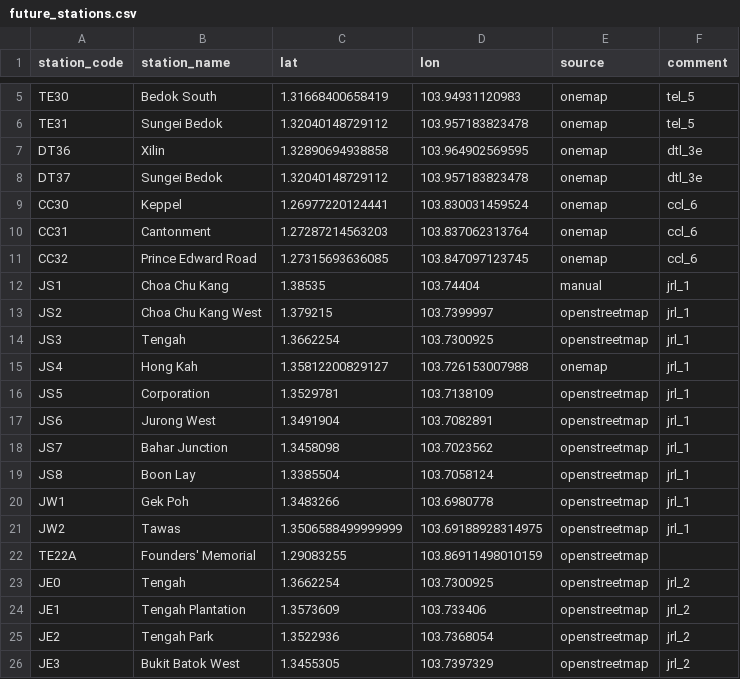
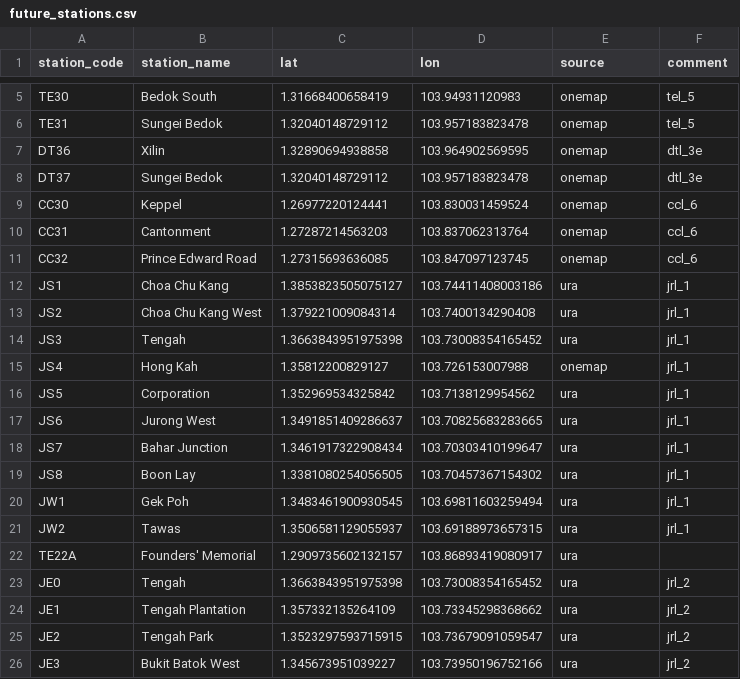
Before and after one commit to elliotwutingfeng/singapore_train_station_coordinates, a CSV file: future_stations.csv, drawn as a sheet; only a part is shown, gaps mark what is left out; the diff covers the shown part only.

Commit message:
Reduce reliance on OpenStreetMap data.

```diff
--- a/future_stations.csv
+++ b/future_stations.csv
@@ -11,16 +11,16 @@ CC31,Cantonment,1.27287214563203,103.837062313764,onemap,ccl_6
 CC32,Prince Edward Road,1.27315693636085,103.847097123745,onemap,ccl_6
-JS1,Choa Chu Kang,1.38535,103.74404,manual,jrl_1
-JS2,Choa Chu Kang West,1.379215,103.7399997,openstreetmap,jrl_1
-JS3,Tengah,1.3662254,103.7300925,openstreetmap,jrl_1
+JS1,Choa Chu Kang,1.3853823505075127,103.74411408003186,ura,jrl_1
+JS2,Choa Chu Kang West,1.379221009084314,103.7400134290408,ura,jrl_1
+JS3,Tengah,1.3663843951975398,103.73008354165452,ura,jrl_1
 JS4,Hong Kah,1.35812200829127,103.726153007988,onemap,jrl_1
-JS5,Corporation,1.3529781,103.7138109,openstreetmap,jrl_1
-JS6,Jurong West,1.3491904,103.7082891,openstreetmap,jrl_1
-JS7,Bahar Junction,1.3458098,103.7023562,openstreetmap,jrl_1
-JS8,Boon Lay,1.3385504,103.7058124,openstreetmap,jrl_1
-JW1,Gek Poh,1.3483266,103.6980778,openstreetmap,jrl_1
-JW2,Tawas,1.3506588499999999,103.69188928314975,openstreetmap,jrl_1
-TE22A,Founders' Memorial,1.29083255,103.86911498010159,openstreetmap,
-JE0,Tengah,1.3662254,103.7300925,openstreetmap,jrl_2
-JE1,Tengah Plantation,1.3573609,103.733406,openstreetmap,jrl_2
-JE2,Tengah Park,1.3522936,103.7368054,openstreetmap,jrl_2
-JE3,Bukit Batok West,1.3455305,103.7397329,openstreetmap,jrl_2
+JS5,Corporation,1.352969534325842,103.7138129954562,ura,jrl_1
+JS6,Jurong West,1.3491851409286637,103.70825683283665,ura,jrl_1
+JS7,Bahar Junction,1.3461917322908434,103.70303410199647,ura,jrl_1
+JS8,Boon Lay,1.3381080254056505,103.70457367154302,ura,jrl_1
+JW1,Gek Poh,1.3483461900930545,103.69811603259494,ura,jrl_1
+JW2,Tawas,1.3506581129055937,103.69188973657315,ura,jrl_1
+TE22A,Founders' Memorial,1.2909735602132157,103.86893419080917,ura,
+JE0,Tengah,1.3663843951975398,103.73008354165452,ura,jrl_2
+JE1,Tengah Plantation,1.357332135264109,103.73345298368662,ura,jrl_2
+JE2,Tengah Park,1.3523297593715915,103.73679091059547,ura,jrl_2
+JE3,Bukit Batok West,1.345673951039227,103.73950196752166,ura,jrl_2
```
Also changed, not shown: 92 edited cells elsewhere in this file, 8 other files.
